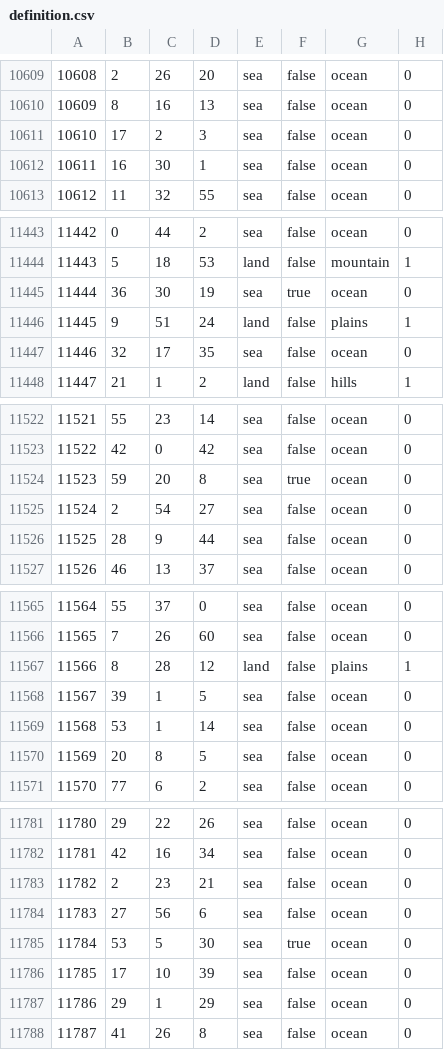
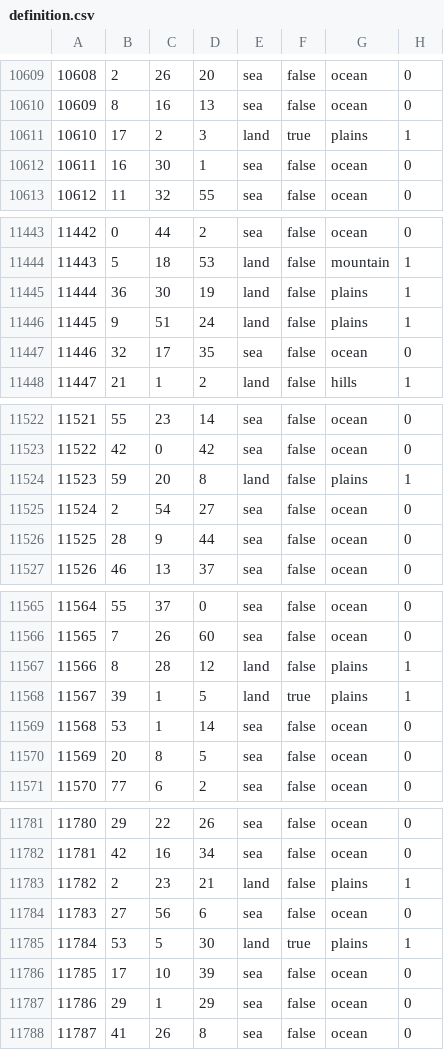
Before and after one commit to Balefire-Blues-Team/eaw_foe, a CSV file: map/definition.csv, drawn as a sheet; only a part is shown, gaps mark what is left out; the diff covers the shown part only.

```diff
--- a/map/definition.csv
+++ b/map/definition.csv
@@ -10610,3 +10610,3 @@
 10609;8;16;13;sea;false;ocean;0
-10610;17;2;3;sea;false;ocean;0
+10610;17;2;3;land;true;plains;1
 10611;16;30;1;sea;false;ocean;0
@@ -11444,3 +11444,3 @@
 11443;5;18;53;land;false;mountain;1
-11444;36;30;19;sea;true;ocean;0
+11444;36;30;19;land;false;plains;1
 11445;9;51;24;land;false;plains;1
@@ -11523,3 +11523,3 @@
 11522;42;0;42;sea;false;ocean;0
-11523;59;20;8;sea;true;ocean;0
+11523;59;20;8;land;false;plains;1
 11524;2;54;27;sea;false;ocean;0
@@ -11567,3 +11567,3 @@
 11566;8;28;12;land;false;plains;1
-11567;39;1;5;sea;false;ocean;0
+11567;39;1;5;land;true;plains;1
 11568;53;1;14;sea;false;ocean;0
@@ -11782,5 +11782,5 @@
 11781;42;16;34;sea;false;ocean;0
-11782;2;23;21;sea;false;ocean;0
+11782;2;23;21;land;false;plains;1
 11783;27;56;6;sea;false;ocean;0
-11784;53;5;30;sea;true;ocean;0
+11784;53;5;30;land;true;plains;1
 11785;17;10;39;sea;false;ocean;0
```
Also changed, not shown: 110 edited cells elsewhere in this file, 11 other files.
